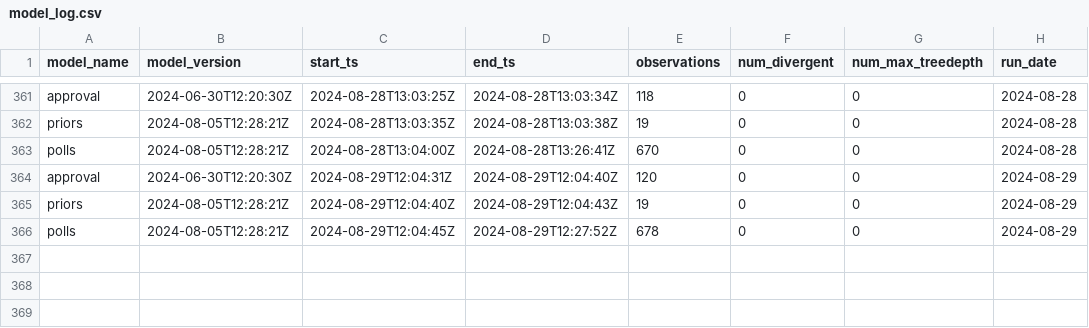
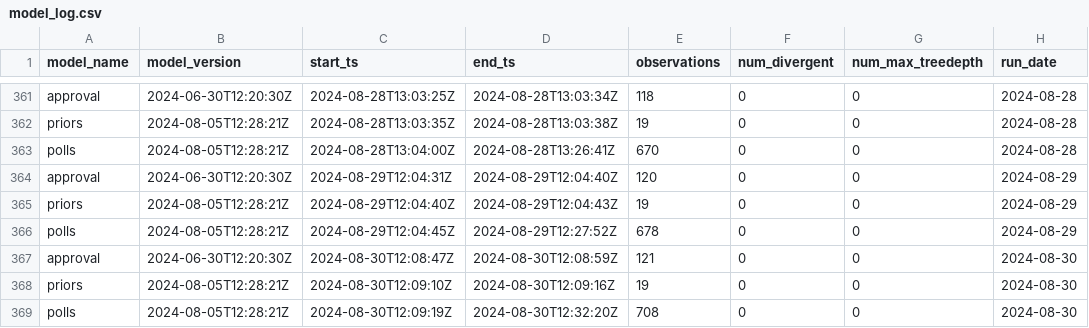
Before and after one commit to markjrieke/2024-potus, a CSV file: out/model_log.csv, drawn as a sheet; only a part is shown, gaps mark what is left out.

```diff
--- a/out/model_log.csv
+++ b/out/model_log.csv
@@ -366 +366,4 @@ priors,2024-08-05T12:28:21Z,2024-08-29T12:04:40Z,2024-08-29T12:04:43Z,19,0,0,202
 polls,2024-08-05T12:28:21Z,2024-08-29T12:04:45Z,2024-08-29T12:27:52Z,678,0,0,2024-08-29
+approval,2024-06-30T12:20:30Z,2024-08-30T12:08:47Z,2024-08-30T12:08:59Z,121,0,0,2024-08-30
+priors,2024-08-05T12:28:21Z,2024-08-30T12:09:10Z,2024-08-30T12:09:16Z,19,0,0,2024-08-30
+polls,2024-08-05T12:28:21Z,2024-08-30T12:09:19Z,2024-08-30T12:32:20Z,708,0,0,2024-08-30
```
Also changed, not shown: out/approval/e_day_approval_current.csv, out/polls/conditional_probabilities.csv, 16 other files.
